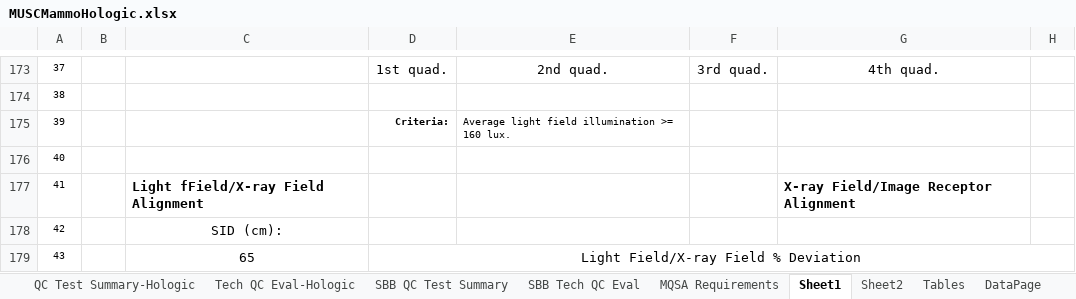
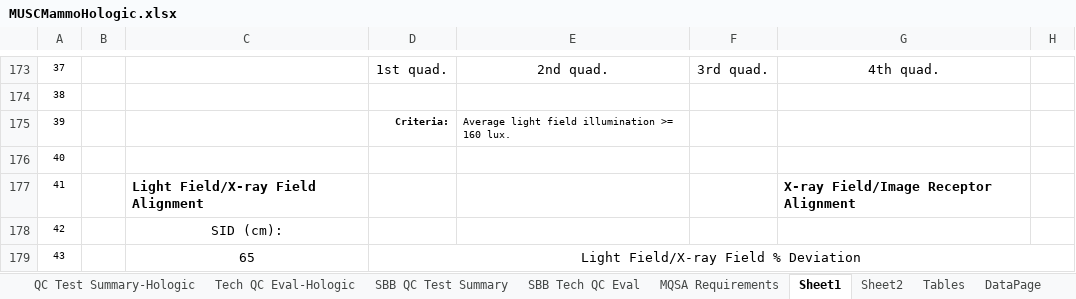
Before and after one commit to imabug/EquipTestingSpreadsheets, an Excel workbook: MUSCMammoHologic.xlsx, sheet Sheet1, drawn as a sheet; only a part is shown, gaps mark what is left out; values as stored, in another font and other column widths than the file's, no borders; conditional formats not drawn; the diff names each change by its address in the sheet, - before the commit and + after, or states it on an @@ line.

Commit message:
Fix typo

```diff
--- a/MUSCMammoHologic.xlsx (sheet Sheet1)
+++ b/MUSCMammoHologic.xlsx (sheet Sheet1)
-C177: Light fField/X-ray Field Alignment
+C177: Light Field/X-ray Field Alignment
```
